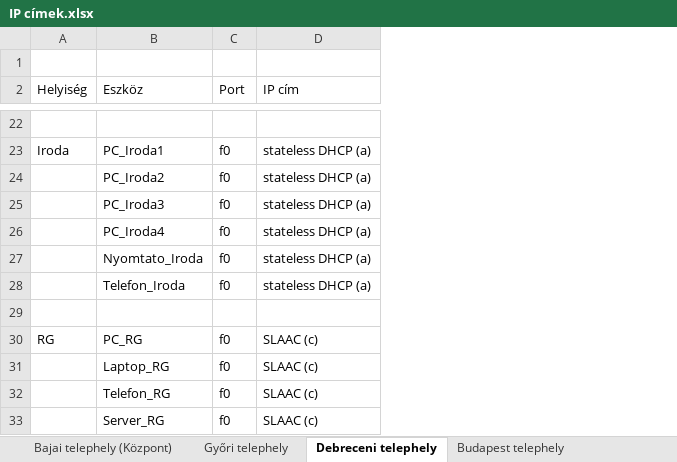
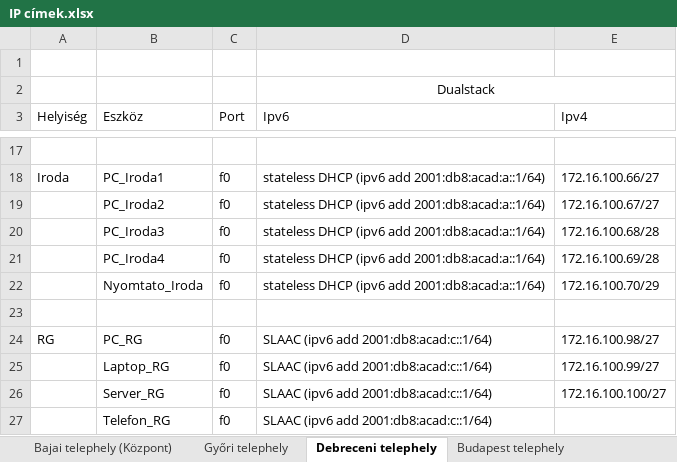
Before and after one commit to torokpeter7/CoreLink-KFT, an Excel workbook: IP címek.xlsx, sheet Debreceni telephely, drawn as a sheet; only a part is shown, gaps mark what is left out; values as stored, in another font and other column widths than the file's, no borders; removed rows and columns are numbered as before the commit, all else as after; the diff covers the shown part only; the diff names each change by its address in the sheet, - before the commit and + after, or states it on an @@ line.

Commit message:
Debreceni IP címek excelbe írása

```diff
--- a/IP címek.xlsx (sheet Debreceni telephely)
+++ b/IP címek.xlsx (sheet Debreceni telephely)
-column D (IP cím), rows 23-27: all stateless DHCP (a); rows 30-32: all SLAAC (c)
+column D (Ipv6), row 2: Dualstack; rows 18-25: stateless DHCP (ipv6 add 2001:db8:acad:a::1/64) | stateless DHCP (ipv6 add 2001:db8:acad:a::1/64) | stateless DHCP (ipv6 add 2001:db8:acad:a::1/64) | stateless DHCP (ipv6 add 2001:db8:acad:a::1/64) | stateless DHCP (ipv6 add 2001:db8:acad:a::1/64) |  | SLAAC (ipv6 add 2001:db8:acad:c::1/64) | SLAAC (ipv6 add 2001:db8:acad:c::1/64); row 27: SLAAC (ipv6 add 2001:db8:acad:c::1/64)
+column E (Ipv4), rows 18-25: 172.16.100.66/27 | 172.16.100.67/27 | 172.16.100.68/28 | 172.16.100.69/28 | 172.16.100.70/29 |  | 172.16.100.98/27 | 172.16.100.99/27
+row 1: (empty)
-row 28:  | Telefon_Iroda | f0 | stateless DHCP (a)
@@ row 33 moved to row 26: Server_RG @@
```
Also changed, not shown: 3 added rows, 9 removed rows and 2 edited cells elsewhere in this sheet.
